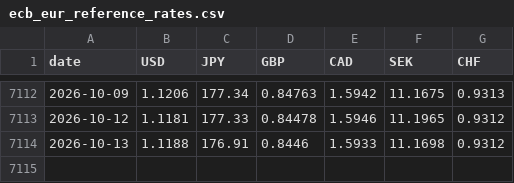
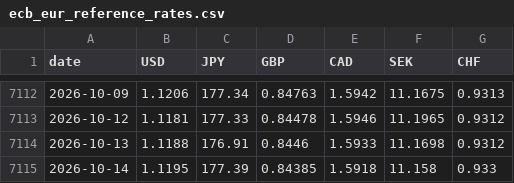
Before and after one commit to kksimsr/macro-data-cache, a CSV file: data/market/ecb_eur_reference_rates.csv, drawn as a sheet; only a part is shown, gaps mark what is left out.

```diff
--- a/data/market/ecb_eur_reference_rates.csv
+++ b/data/market/ecb_eur_reference_rates.csv
@@ -7114 +7114,2 @@ date,USD,JPY,GBP,CAD,SEK,CHF
 2026-10-13,1.1188,176.91,0.8446,1.5933,11.1698,0.9312
+2026-10-14,1.1195,177.39,0.84385,1.5918,11.158,0.933
```
Also changed, not shown: data/market/us_10y_daily.csv, data/market/us_2y_daily.csv, 14 other files.
